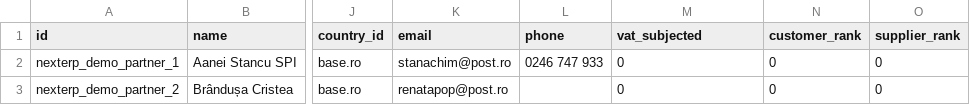
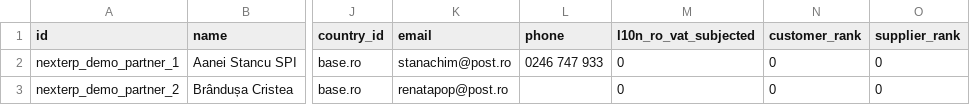
Before and after one commit to odoo-romania/demo_data, a CSV file: l10n_ro_demo_data/data/template/res.partner.csv, drawn as a sheet; only a part is shown, gaps mark what is left out; the diff names each change by its address in the sheet, - before the commit and + after, or states it on an @@ line.

```diff
--- a/l10n_ro_demo_data/data/template/res.partner.csv
+++ b/l10n_ro_demo_data/data/template/res.partner.csv
-M1: vat_subjected
+M1: l10n_ro_vat_subjected
```
Also changed, not shown: 7 other files.
